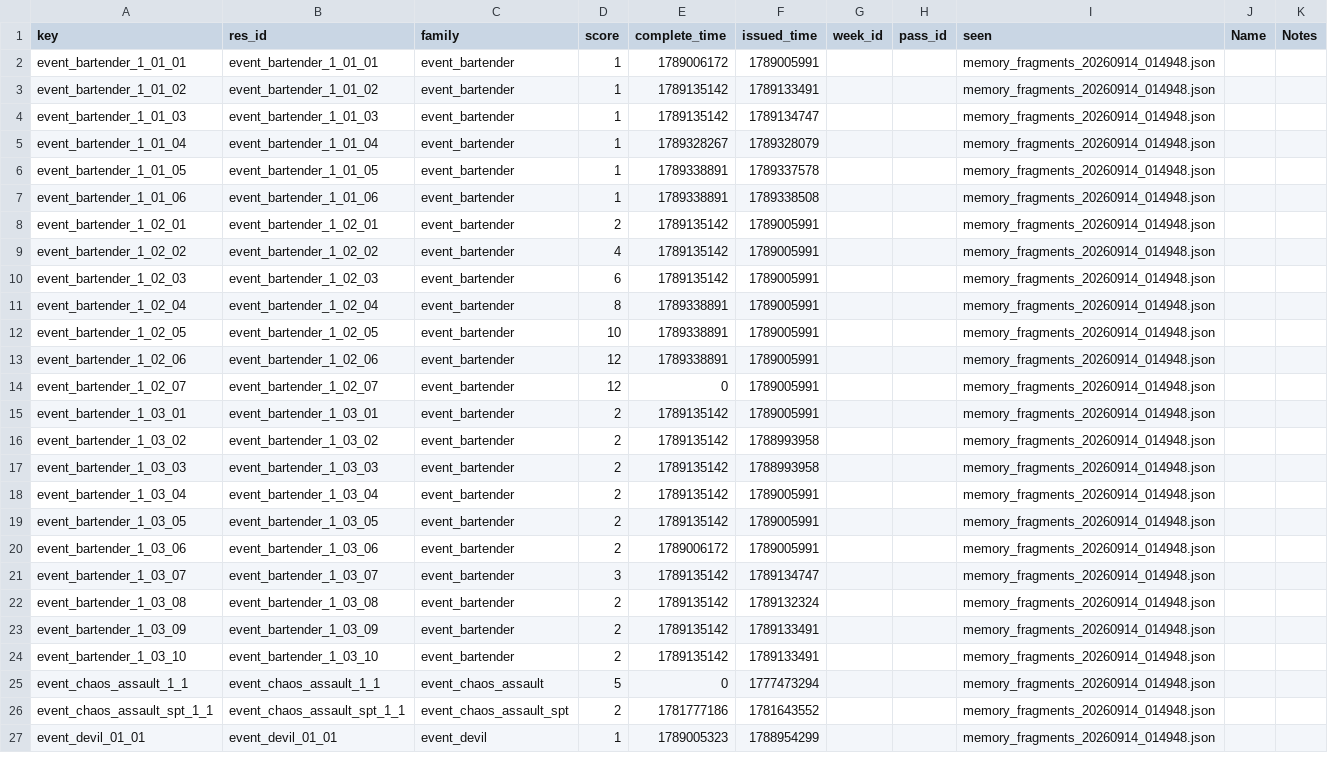
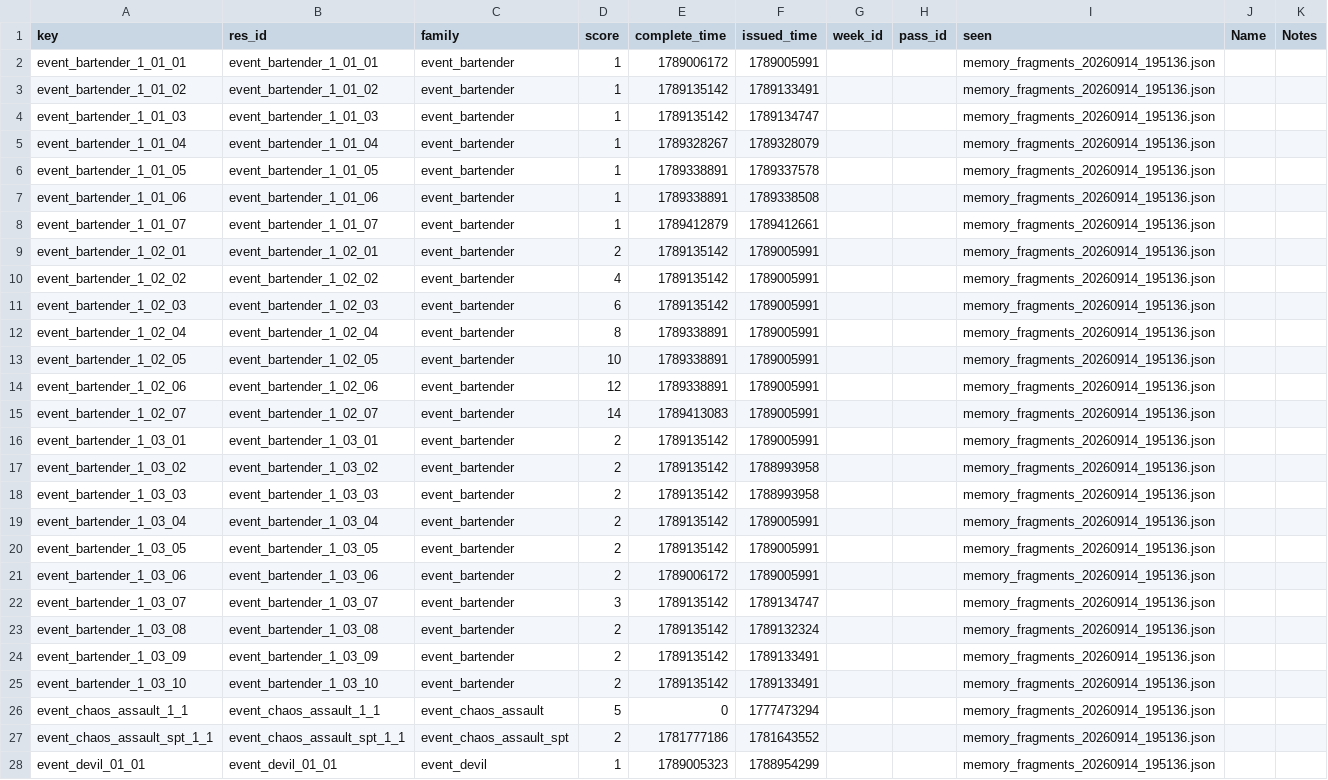
Before and after one commit to Ikkoru/Vribbels-CZN-Optimizer, a TSV file: docs/missions_id.tsv, drawn as a sheet; only a part is shown; addresses are those after the commit; the diff covers the shown part only; the diff names each change by its address in the sheet, - before the commit and + after, or states it on an @@ line.

```diff
--- a/docs/missions_id.tsv
+++ b/docs/missions_id.tsv
-I2:I7 (seen): memory_fragments_20260914_014948.json
+I2:I7 (seen): memory_fragments_20260914_195136.json
+row 8: event_bartender_1_01_07 | event_bartender_1_01_07 | event_bartender | 1 | 1789412879 | 1789412661 |  |  | memory_fragments_20260914_195136.json
-I9:I28 (seen): memory_fragments_20260914_014948.json
+I9:I28 (seen): memory_fragments_20260914_195136.json
-D15 (score): 12
+D15 (score): 14
-E15 (complete_time): 0
+E15 (complete_time): 1789413083
```
Also changed, not shown: 159 edited cells elsewhere in this file, 1 other file.
